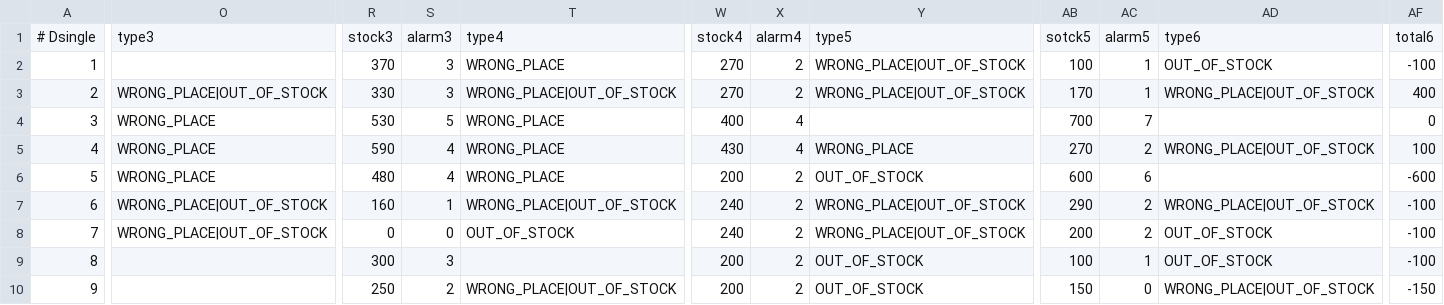
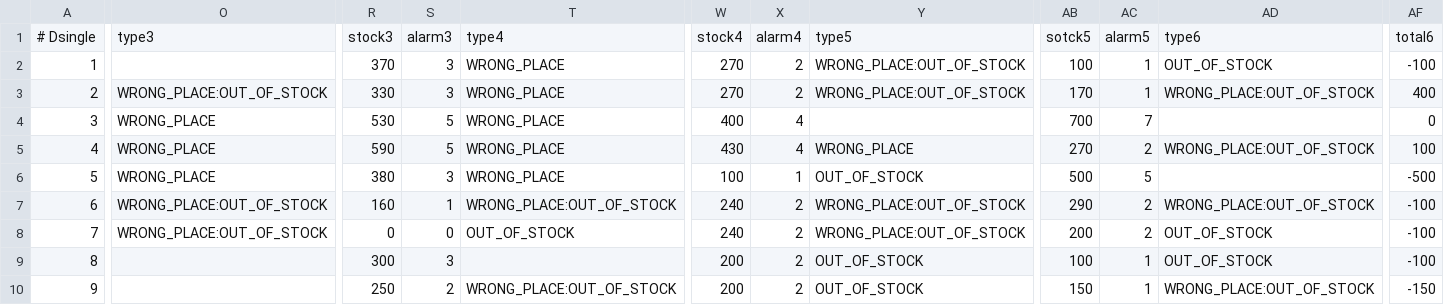
Before and after one commit to dy495/interface-test-framework, a CSV file: src/main/resources/csv/liaoxiangru/accuracyratecases.csv, drawn as a sheet; only a part is shown, gaps mark what is left out; the diff covers the shown part only; the diff names each change by its address in the sheet, - before the commit and + after, or states it on an @@ line.

```diff
--- a/src/main/resources/csv/liaoxiangru/accuracyratecases.csv
+++ b/src/main/resources/csv/liaoxiangru/accuracyratecases.csv
-Y2:Y3: WRONG_PLACE|OUT_OF_STOCK
+Y2:Y3: WRONG_PLACE:OUT_OF_STOCK
-O3: WRONG_PLACE|OUT_OF_STOCK
+O3: WRONG_PLACE:OUT_OF_STOCK
-T3: WRONG_PLACE|OUT_OF_STOCK
+T3: WRONG_PLACE
-AD3: WRONG_PLACE|OUT_OF_STOCK
+AD3: WRONG_PLACE:OUT_OF_STOCK
-S5: 4
+S5: 5
-AD5: WRONG_PLACE|OUT_OF_STOCK
+AD5: WRONG_PLACE:OUT_OF_STOCK
-R6: 480
+R6: 380
-S6: 4
+S6: 3
-W6: 200
+W6: 100
-X6: 2
+X6: 1
-AB6: 600
+AB6: 500
-AC6: 6
+AC6: 5
-AF6: -600
+AF6: -500
-O7:O8: WRONG_PLACE|OUT_OF_STOCK
+O7:O8: WRONG_PLACE:OUT_OF_STOCK
-T7: WRONG_PLACE|OUT_OF_STOCK
+T7: WRONG_PLACE:OUT_OF_STOCK
-Y7:Y8: WRONG_PLACE|OUT_OF_STOCK
+Y7:Y8: WRONG_PLACE:OUT_OF_STOCK
-AD7: WRONG_PLACE|OUT_OF_STOCK
+AD7: WRONG_PLACE:OUT_OF_STOCK
-T10: WRONG_PLACE|OUT_OF_STOCK
+T10: WRONG_PLACE:OUT_OF_STOCK
-AC10: 0
+AC10: 1
-AD10: WRONG_PLACE|OUT_OF_STOCK
+AD10: WRONG_PLACE:OUT_OF_STOCK
```
Also changed, not shown: 2 edited cells elsewhere in this file, 2 other files.
